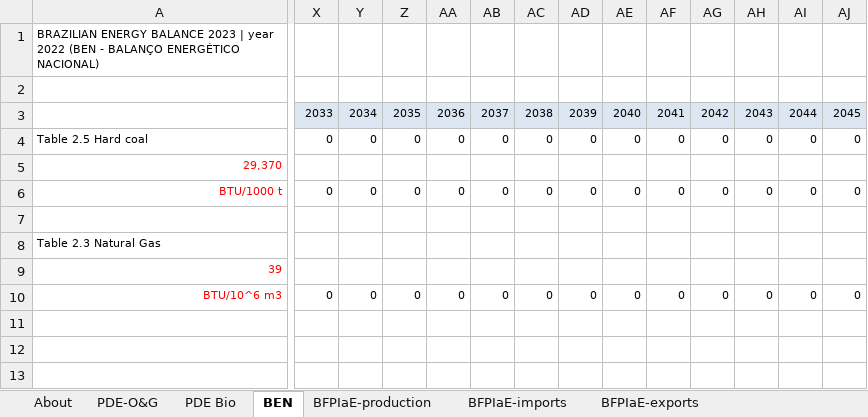
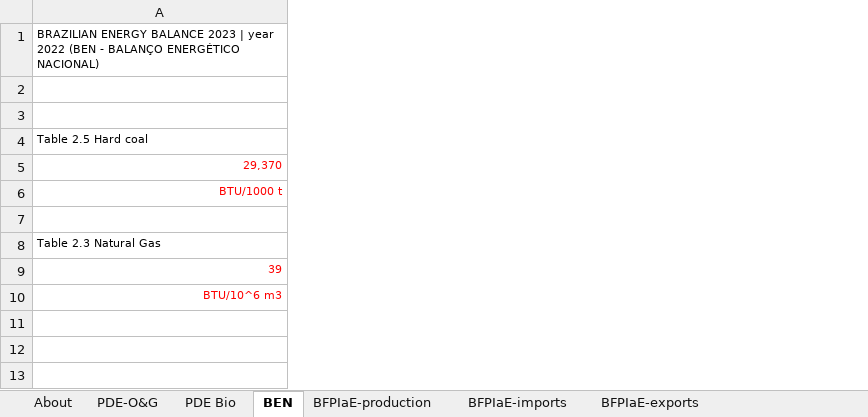
Before and after one commit to climatepolicylab/eps-brazil-cpl, an Excel workbook: InputData/fuels/BFPIaE/BAU Fuel Production Imports and Exports.xlsx, sheet BEN, drawn as a sheet; only a part is shown, gaps mark what is left out; values as stored, in another font and other column widths than the file's, no borders; the diff covers the shown part only; the diff names each change by its address in the sheet, - before the commit and + after, or states it on an @@ line.

```diff
--- a/InputData/fuels/BFPIaE/BAU Fuel Production Imports and Exports.xlsx (sheet BEN)
+++ b/InputData/fuels/BFPIaE/BAU Fuel Production Imports and Exports.xlsx (sheet BEN)
-column X, rows 3-10: 2033 | 0 |  | 0 |  |  |  | 0
-column Y, rows 3-10: 2034 | 0 |  | 0 |  |  |  | 0
-column Z, rows 3-10: 2035 | 0 |  | 0 |  |  |  | 0
-column AA, rows 3-10: 2036 | 0 |  | 0 |  |  |  | 0
-column AB, rows 3-10: 2037 | 0 |  | 0 |  |  |  | 0
-column AC, rows 3-10: 2038 | 0 |  | 0 |  |  |  | 0
-column AD, rows 3-10: 2039 | 0 |  | 0 |  |  |  | 0
-column AE, rows 3-10: 2040 | 0 |  | 0 |  |  |  | 0
-column AF, rows 3-10: 2041 | 0 |  | 0 |  |  |  | 0
-column AG, rows 3-10: 2042 | 0 |  | 0 |  |  |  | 0
-column AH, rows 3-10: 2043 | 0 |  | 0 |  |  |  | 0
-column AI, rows 3-10: 2044 | 0 |  | 0 |  |  |  | 0
-column AJ, rows 3-10: 2045 | 0 |  | 0 |  |  |  | 0
```
Also changed, not shown: 25 removed columns elsewhere in this sheet, sheet BFPIaE-production, sheet BFPIaE-exports, sheet BFPIaE-imports, formulas that keep their value, InputData/fuels/BCTR/BAU Carbon Tax Rate.xlsx, InputData/fuels/BFPaT/BAU Fuel Prices and Taxes.xlsx, 5 other files.
